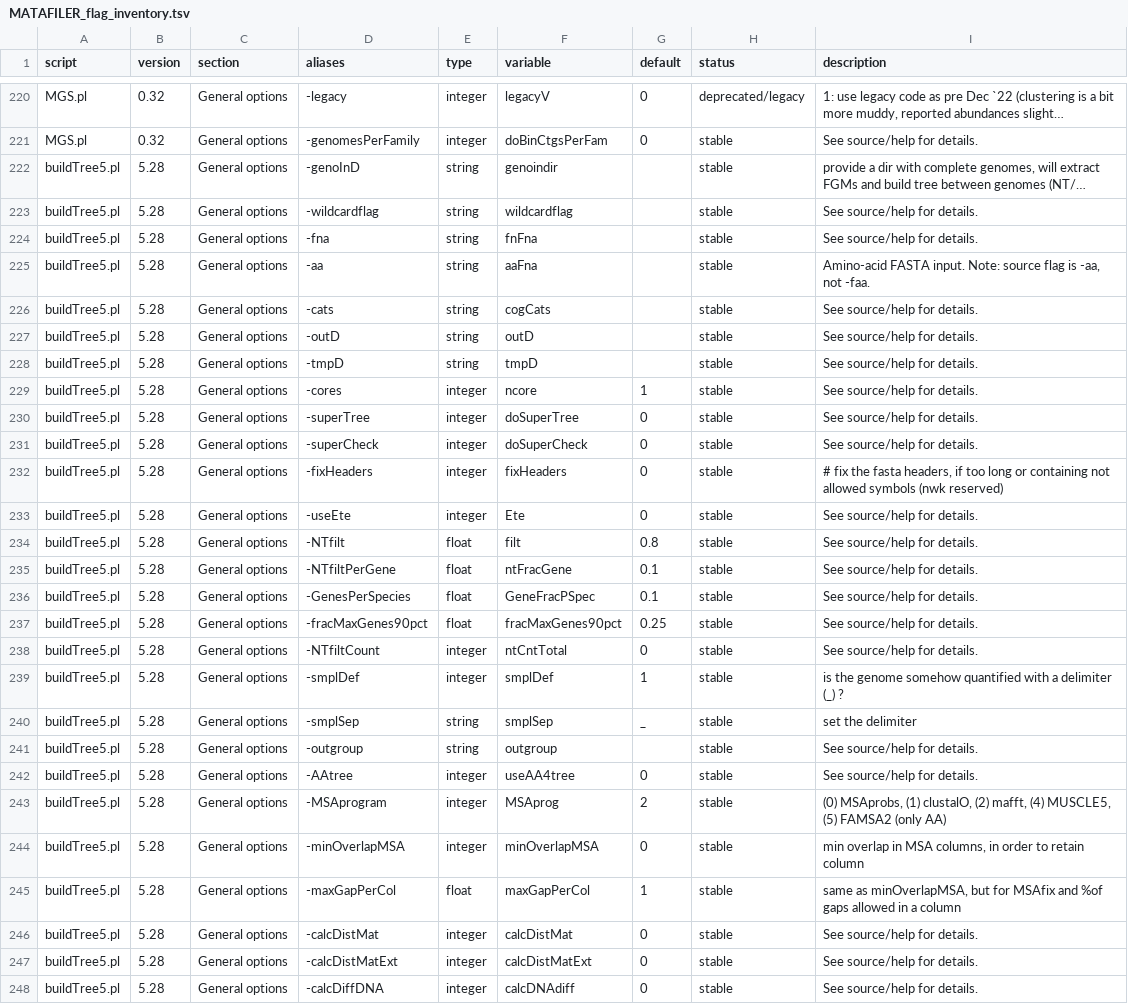
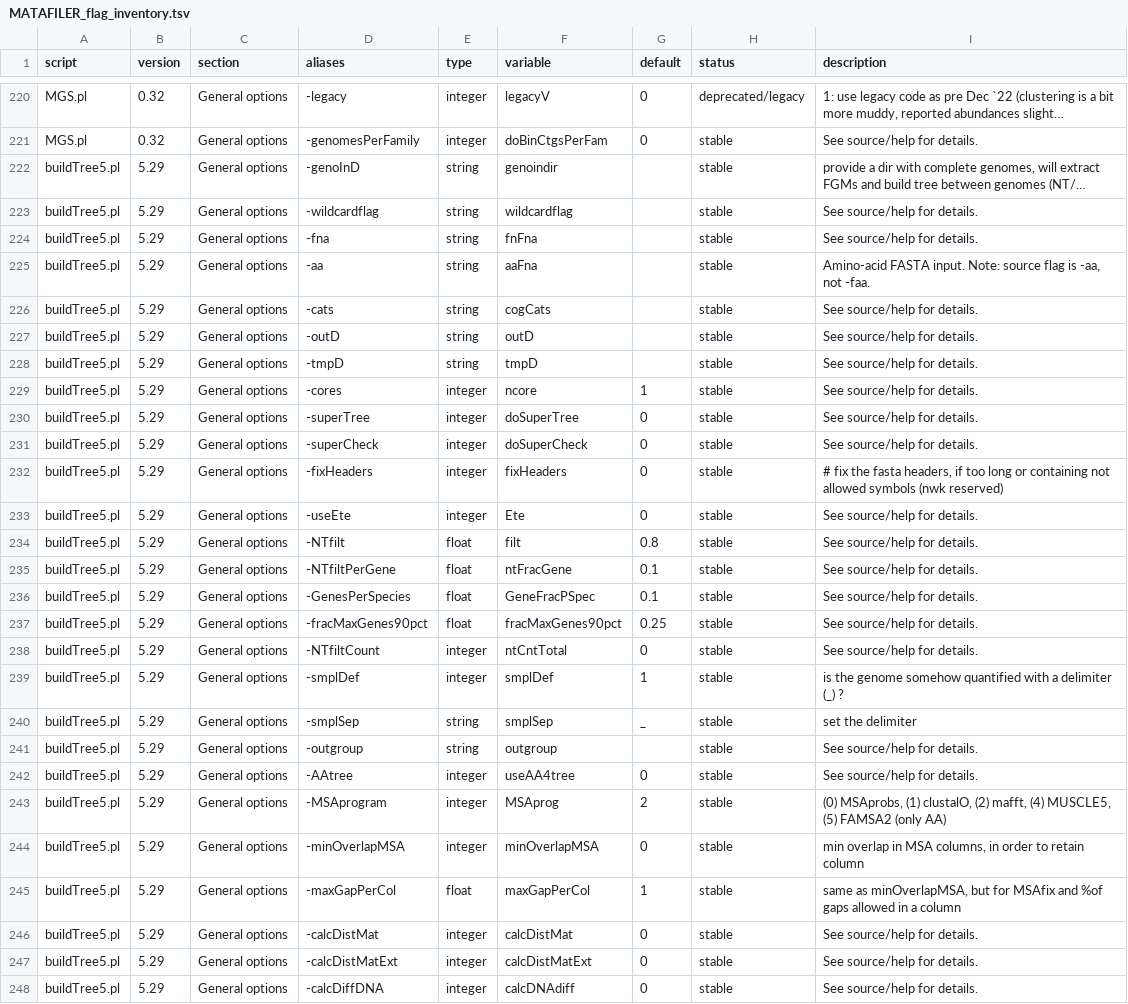
Before and after one commit to hildebra/MATAFILER4, a TSV file: docs/MATAFILER_flag_inventory.tsv, drawn as a sheet; only a part is shown, gaps mark what is left out; long unchanged cells end in …; the diff covers the shown part only; the diff names each change by its address in the sheet, - before the commit and + after, or states it on an @@ line.

```diff
--- a/docs/MATAFILER_flag_inventory.tsv
+++ b/docs/MATAFILER_flag_inventory.tsv
-B222:B248 (version): 5.28
+B222:B248 (version): 5.29
```
Also changed, not shown: 7 added rows and 32 edited cells elsewhere in this file, 19 other files.
